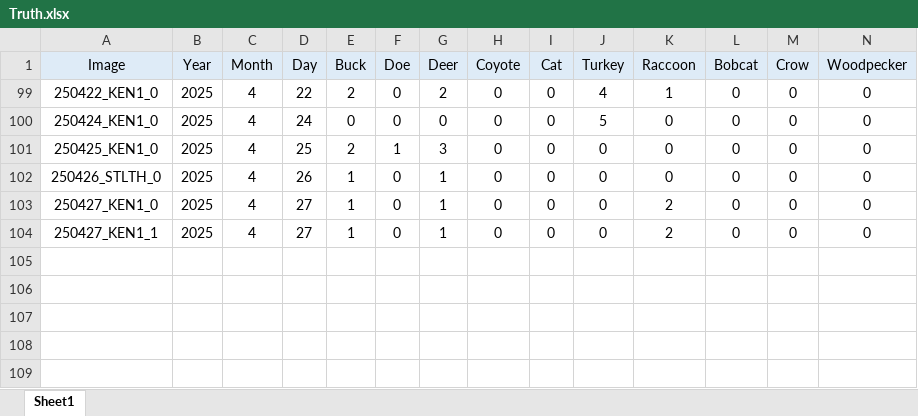
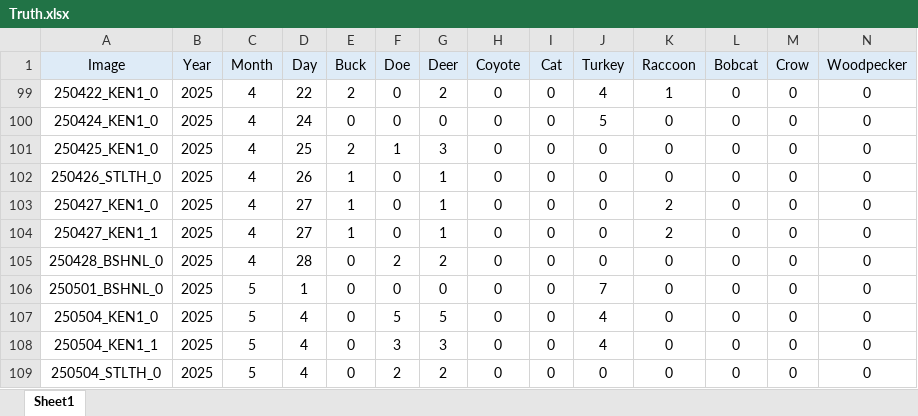
Before and after one commit to ajpung/otter, an Excel workbook: data/Truth.xlsx, sheet Sheet1, drawn as a sheet; only a part is shown; values as stored, in another font and other column widths than the file's, no borders; rows hold the shown columns only; the diff names each change by its address in the sheet, - before the commit and + after, or states it on an @@ line.

Commit message:
chore: adding data

```diff
--- a/data/Truth.xlsx (sheet Sheet1)
+++ b/data/Truth.xlsx (sheet Sheet1)
+row 105: 250428_BSHNL_0 | 2025 | 4 | 28 | 0 | 2 | 2 | 0 | 0 | 0 | 0 | 0 | 0 | 0
+row 106: 250501_BSHNL_0 | 2025 | 5 | 1 | 0 | 0 | 0 | 0 | 0 | 7 | 0 | 0 | 0 | 0
+row 107: 250504_KEN1_0 | 2025 | 5 | 4 | 0 | 5 | 5 | 0 | 0 | 4 | 0 | 0 | 0 | 0
+row 108: 250504_KEN1_1 | 2025 | 5 | 4 | 0 | 3 | 3 | 0 | 0 | 4 | 0 | 0 | 0 | 0
+row 109: 250504_STLTH_0 | 2025 | 5 | 4 | 0 | 2 | 2 | 0 | 0 | 0 | 0 | 0 | 0 | 0
```
Also changed, not shown: 1 other file.
